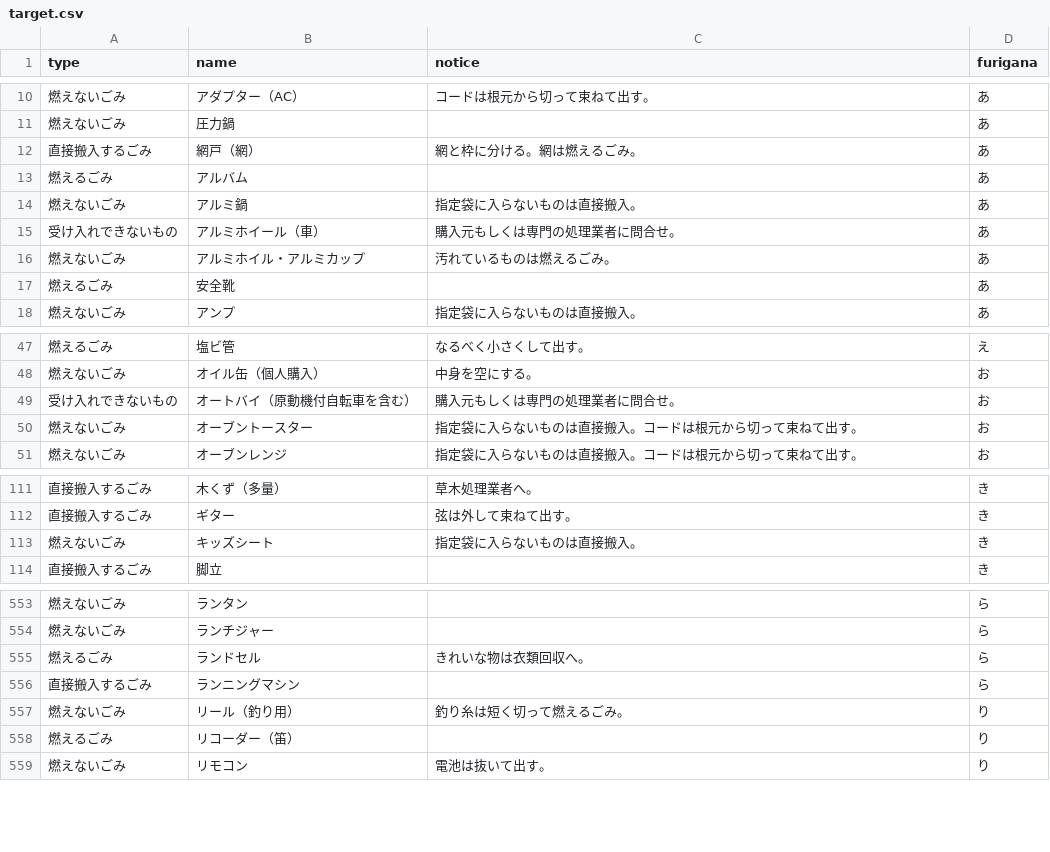
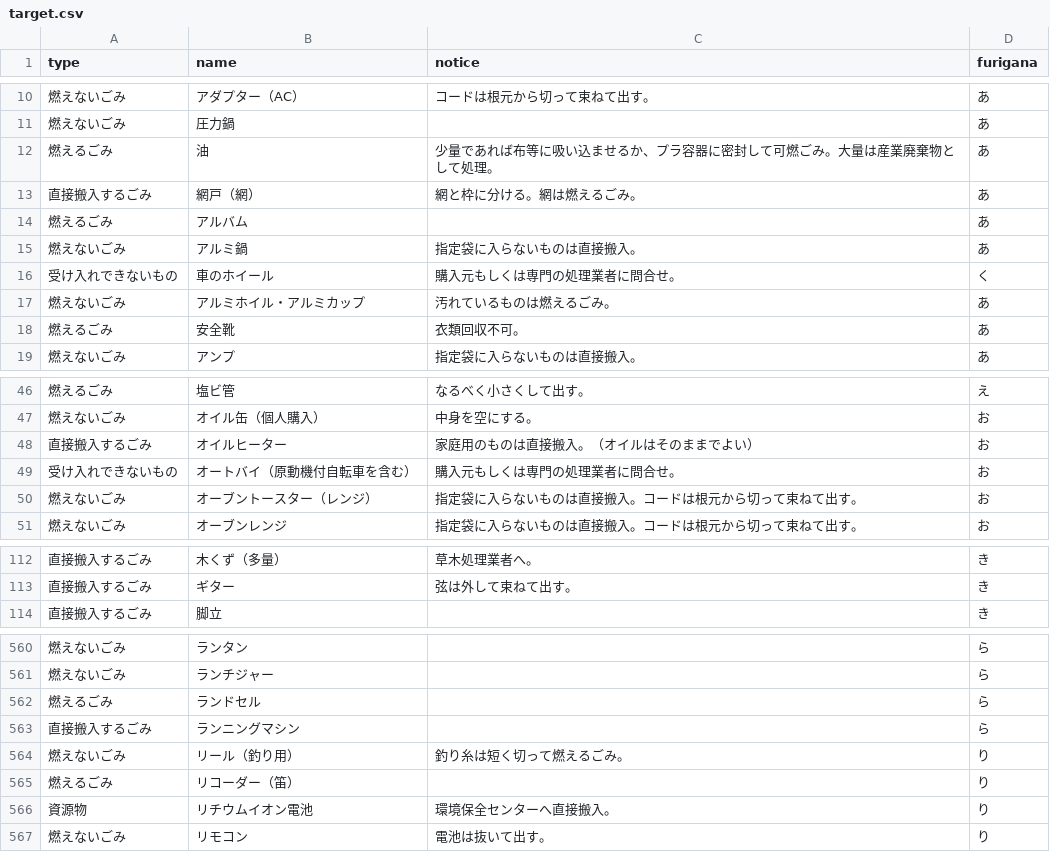
Before and after one commit to kikugawashi/5374, a CSV file: data/target.csv, drawn as a sheet; only a part is shown, gaps mark what is left out; the diff covers the shown part only.

```diff
--- a/data/target.csv
+++ b/data/target.csv
@@ -11,2 +11,3 @@ type,name,notice,furigana
 燃えないごみ,圧力鍋,,あ
+燃えるごみ,油,少量であれば布等に吸い込ませるか、プラ容器に密封して可燃ごみ。大量は産業廃棄物として処理。,あ
 直接搬入するごみ,網戸（網）,網と枠に分ける。網は燃えるごみ。,あ
@@ -14,5 +15,5 @@ type,name,notice,furigana
 燃えないごみ,アルミ鍋,指定袋に入らないものは直接搬入。,あ
-受け入れできないもの,アルミホイール（車）,購入元もしくは専門の処理業者に問合せ。,あ
+受け入れできないもの,車のホイール,購入元もしくは専門の処理業者に問合せ。,く
 燃えないごみ,アルミホイル・アルミカップ,汚れているものは燃えるごみ。,あ
-燃えるごみ,安全靴,,あ
+燃えるごみ,安全靴,衣類回収不可。,あ
 燃えないごみ,アンプ,指定袋に入らないものは直接搬入。,あ
@@ -48,4 +47,5 @@ type,name,notice,furigana
 燃えないごみ,オイル缶（個人購入）,中身を空にする。,お
+直接搬入するごみ,オイルヒーター,家庭用のものは直接搬入。（オイルはそのままでよい）,お
 受け入れできないもの,オートバイ（原動機付自転車を含む）,購入元もしくは専門の処理業者に問合せ。,お
-燃えないごみ,オーブントースター,指定袋に入らないものは直接搬入。コードは根元から切って束ねて出す。,お
+燃えないごみ,オーブントースター（レンジ）,指定袋に入らないものは直接搬入。コードは根元から切って束ねて出す。,お
 燃えないごみ,オーブンレンジ,指定袋に入らないものは直接搬入。コードは根元から切って束ねて出す。,お
@@ -112,3 +113,2 @@ type,name,notice,furigana
 直接搬入するごみ,ギター,弦は外して束ねて出す。,き
-燃えないごみ,キッズシート,指定袋に入らないものは直接搬入。,き
 直接搬入するごみ,脚立,,き
@@ -554,3 +561,3 @@ type,name,notice,furigana
 燃えないごみ,ランチジャー,,ら
-燃えるごみ,ランドセル,きれいな物は衣類回収へ。,ら
+燃えるごみ,ランドセル,,ら
 直接搬入するごみ,ランニングマシン,,ら
@@ -558,2 +565,3 @@ type,name,notice,furigana
 燃えるごみ,リコーダー（笛）,,り
+資源物,リチウムイオン電池,環境保全センターへ直接搬入。,り
 燃えないごみ,リモコン,電池は抜いて出す。,り
```
Also changed, not shown: 10 added rows, 4 removed rows and 10 edited cells elsewhere in this file.
